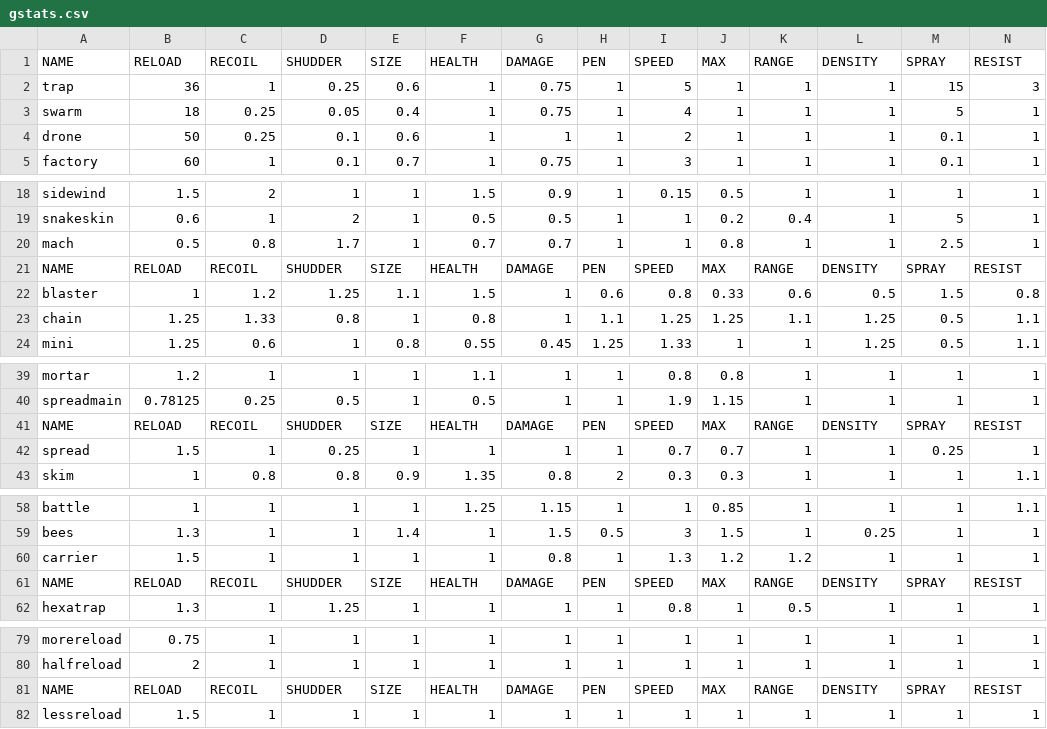
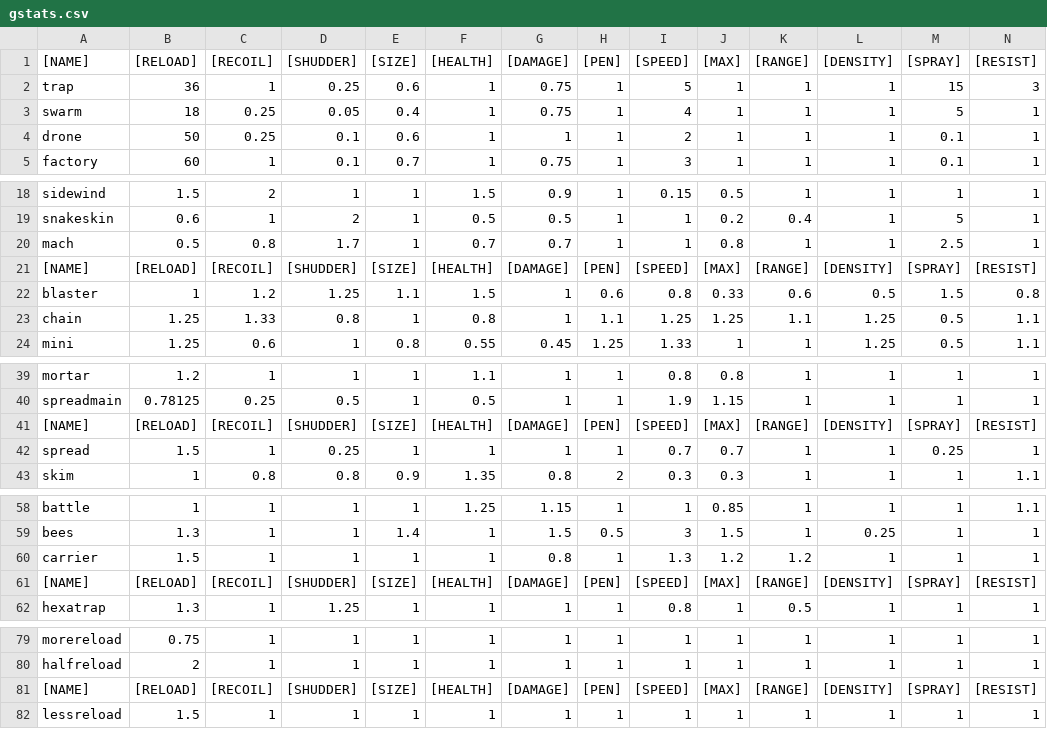
Before and after one commit to xskutsu/aps-minus-minus, a CSV file: src/server/definitions/gstats.csv, drawn as a sheet; only a part is shown, gaps mark what is left out; removed rows and columns are numbered as before the commit, all else as after; the diff names each change by its address in the sheet, - before the commit and + after, or states it on an @@ line.

```diff
--- a/src/server/definitions/gstats.csv
+++ b/src/server/definitions/gstats.csv
-row 1: NAME | RELOAD | RECOIL | SHUDDER | SIZE | HEALTH | DAMAGE | PEN | SPEED | MAX | RANGE | DENSITY | SPRAY | RESIST
+row 1: [NAME] | [RELOAD] | [RECOIL] | [SHUDDER] | [SIZE] | [HEALTH] | [DAMAGE] | [PEN] | [SPEED] | [MAX] | [RANGE] | [DENSITY] | [SPRAY] | [RESIST]
-row 21: NAME | RELOAD | RECOIL | SHUDDER | SIZE | HEALTH | DAMAGE | PEN | SPEED | MAX | RANGE | DENSITY | SPRAY | RESIST
+row 21: [NAME] | [RELOAD] | [RECOIL] | [SHUDDER] | [SIZE] | [HEALTH] | [DAMAGE] | [PEN] | [SPEED] | [MAX] | [RANGE] | [DENSITY] | [SPRAY] | [RESIST]
-row 41: NAME | RELOAD | RECOIL | SHUDDER | SIZE | HEALTH | DAMAGE | PEN | SPEED | MAX | RANGE | DENSITY | SPRAY | RESIST
+row 41: [NAME] | [RELOAD] | [RECOIL] | [SHUDDER] | [SIZE] | [HEALTH] | [DAMAGE] | [PEN] | [SPEED] | [MAX] | [RANGE] | [DENSITY] | [SPRAY] | [RESIST]
-row 61: NAME | RELOAD | RECOIL | SHUDDER | SIZE | HEALTH | DAMAGE | PEN | SPEED | MAX | RANGE | DENSITY | SPRAY | RESIST
+row 61: [NAME] | [RELOAD] | [RECOIL] | [SHUDDER] | [SIZE] | [HEALTH] | [DAMAGE] | [PEN] | [SPEED] | [MAX] | [RANGE] | [DENSITY] | [SPRAY] | [RESIST]
-row 81: NAME | RELOAD | RECOIL | SHUDDER | SIZE | HEALTH | DAMAGE | PEN | SPEED | MAX | RANGE | DENSITY | SPRAY | RESIST
+row 81: [NAME] | [RELOAD] | [RECOIL] | [SHUDDER] | [SIZE] | [HEALTH] | [DAMAGE] | [PEN] | [SPEED] | [MAX] | [RANGE] | [DENSITY] | [SPRAY] | [RESIST]
```
Also changed, not shown: 3 other files.
